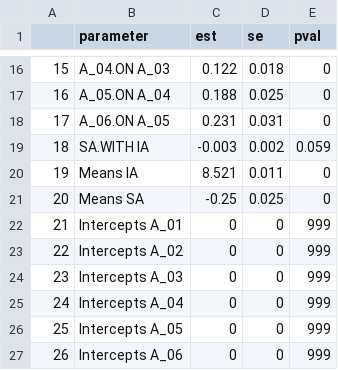
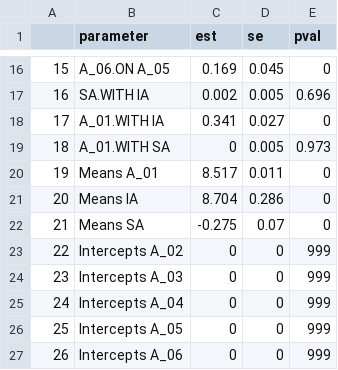
Before and after one commit to casslbrown/brown-2017-disseration, a CSV file: output/univariate-models-nodem-65plus/mental_status_model_parameters.csv, drawn as a sheet; only a part is shown, gaps mark what is left out; the diff covers the shown part only.

```diff
--- a/output/univariate-models-nodem-65plus/mental_status_model_parameters.csv
+++ b/output/univariate-models-nodem-65plus/mental_status_model_parameters.csv
@@ -16,8 +16,8 @@
-"15","A_04.ON A_03",0.122,0.018,0
-"16","A_05.ON A_04",0.188,0.025,0
-"17","A_06.ON A_05",0.231,0.031,0
-"18","SA.WITH IA",-0.003,0.002,0.059
-"19","Means IA",8.521,0.011,0
-"20","Means SA",-0.25,0.025,0
-"21","Intercepts A_01",0,0,999
+"15","A_06.ON A_05",0.169,0.045,0
+"16","SA.WITH IA",0.002,0.005,0.696
+"17","A_01.WITH IA",0.341,0.027,0
+"18","A_01.WITH SA",0,0.005,0.973
+"19","Means A_01",8.517,0.011,0
+"20","Means IA",8.704,0.286,0
+"21","Means SA",-0.275,0.07,0
 "22","Intercepts A_02",0,0,999
```
Also changed, not shown: 48 edited cells elsewhere in this file, output/univariate-models-nodem-65plus/predetermined-models/loneliness_model_parameters.csv, output/univariate-models-nodem-65plus/social_network_model_parameters.csv, 47 other files.
